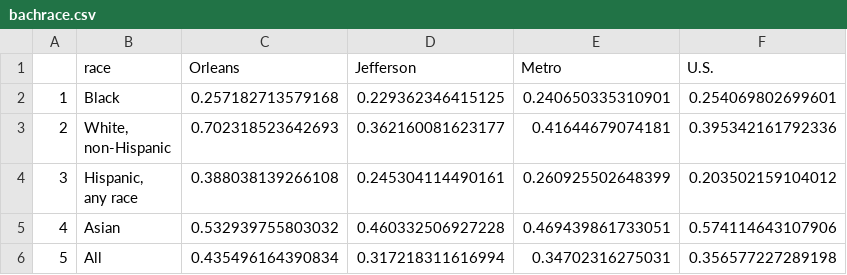
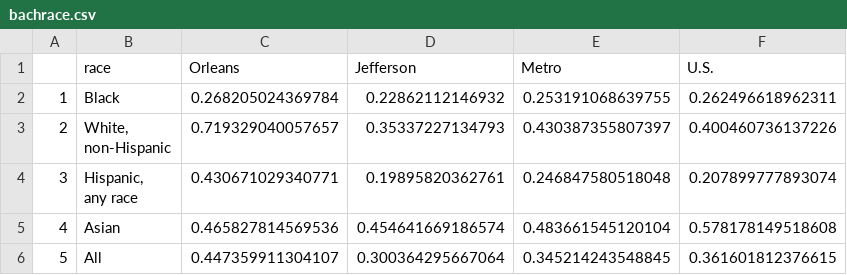
Before and after one commit to the-data-center/Who-Lives, a CSV file: outputs/spreadsheets/bachrace.csv, drawn as a sheet.

```diff
--- a/outputs/spreadsheets/bachrace.csv
+++ b/outputs/spreadsheets/bachrace.csv
@@ -1,8 +1,8 @@
 "","race","Orleans","Jefferson","Metro","U.S."
-"1","Black",0.257182713579168,0.229362346415125,0.240650335310901,0.254069802699601
-"2","White,
-non-Hispanic",0.702318523642693,0.362160081623177,0.41644679074181,0.395342161792336
-"3","Hispanic,
-any race",0.388038139266108,0.245304114490161,0.260925502648399,0.203502159104012
-"4","Asian",0.532939755803032,0.460332506927228,0.469439861733051,0.574114643107906
-"5","All",0.435496164390834,0.317218311616994,0.34702316275031,0.356577227289198
+"1","Black",0.268205024369784,0.22862112146932,0.253191068639755,0.262496618962311
+"2","White,
+non-Hispanic",0.719329040057657,0.35337227134793,0.430387355807397,0.400460736137226
+"3","Hispanic,
+any race",0.430671029340771,0.19895820362761,0.246847580518048,0.207899777893074
+"4","Asian",0.465827814569536,0.454641669186574,0.483661545120104,0.578178149518608
+"5","All",0.447359911304107,0.300364295667064,0.345214243548845,0.361601812376615
```
Also changed, not shown: outputs/spreadsheets/childpov.csv, outputs/spreadsheets/hobur.csv, 20 other files.
